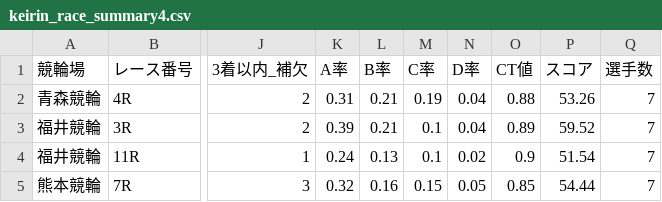
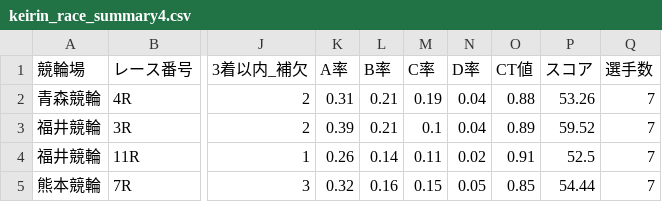
Before and after one commit to ama04149/keirin-ai, a CSV file: keirin_race_summary4.csv, drawn as a sheet; only a part is shown, gaps mark what is left out; the diff names each change by its address in the sheet, - before the commit and + after, or states it on an @@ line.

```diff
--- a/keirin_race_summary4.csv
+++ b/keirin_race_summary4.csv
-K4 (A率): 0.24
+K4 (A率): 0.26
-L4 (B率): 0.13
+L4 (B率): 0.14
-M4 (C率): 0.1
+M4 (C率): 0.11
-O4 (CT値): 0.9
+O4 (CT値): 0.91
-P4 (スコア): 51.54
+P4 (スコア): 52.5
```
Also changed, not shown: keirin_race_summary.csv, keirin_race_summary2.csv, 1 other file.
